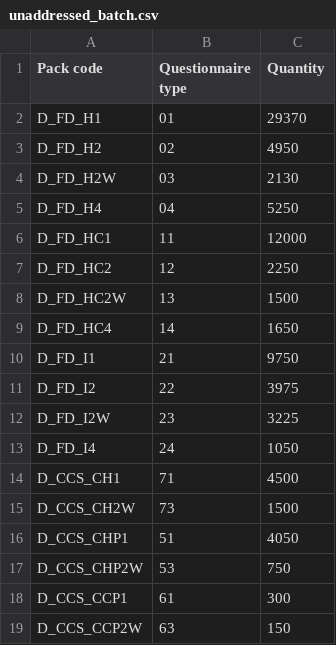
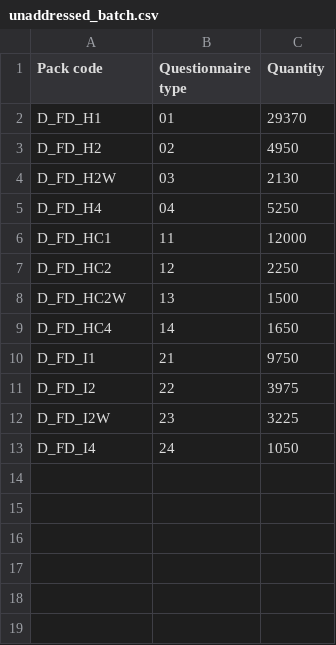
Before and after one commit to ONSdigital/census-rm-qid-batch-runner, a CSV file: unaddressed_batch.csv, drawn as a sheet.

```diff
--- a/unaddressed_batch.csv
+++ b/unaddressed_batch.csv
@@ -13,7 +13 @@
 "D_FD_I4","24","1050"
-"D_CCS_CH1","71","4500"
-"D_CCS_CH2W","73","1500"
-"D_CCS_CHP1","51","4050"
-"D_CCS_CHP2W","53","750"
-"D_CCS_CCP1","61","300"
-"D_CCS_CCP2W","63","150"
```
Also changed, not shown: 1 other file.
